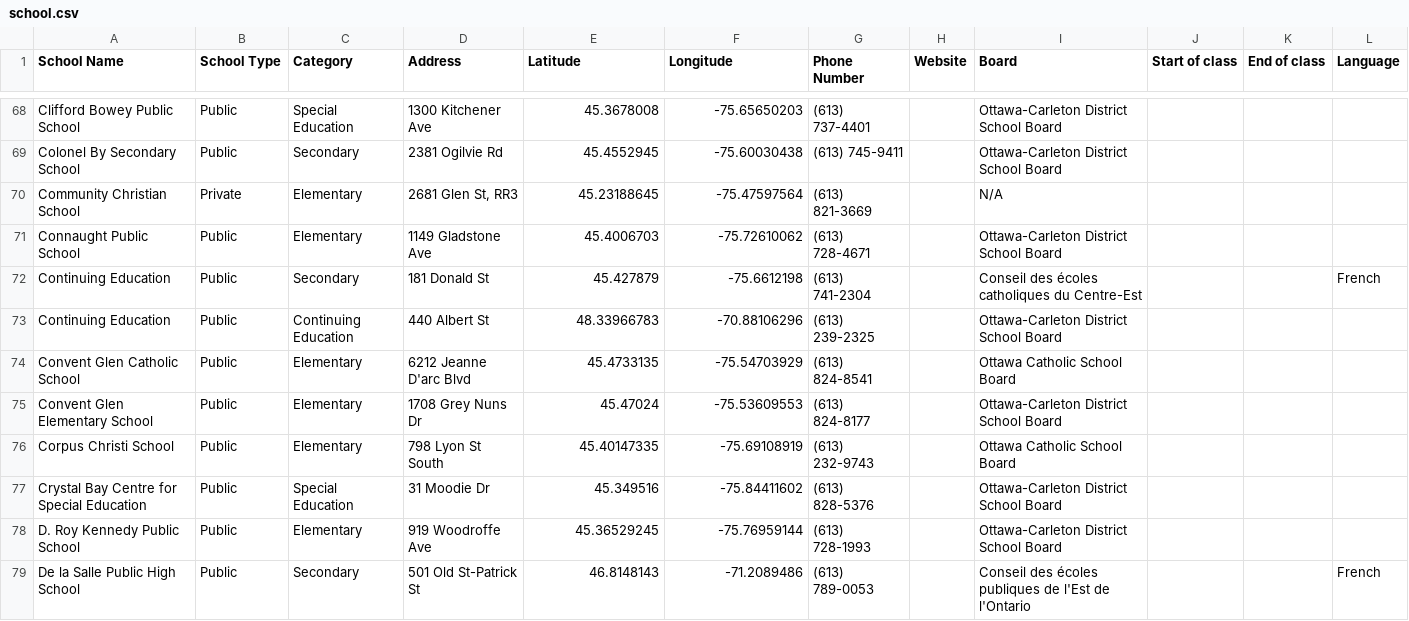
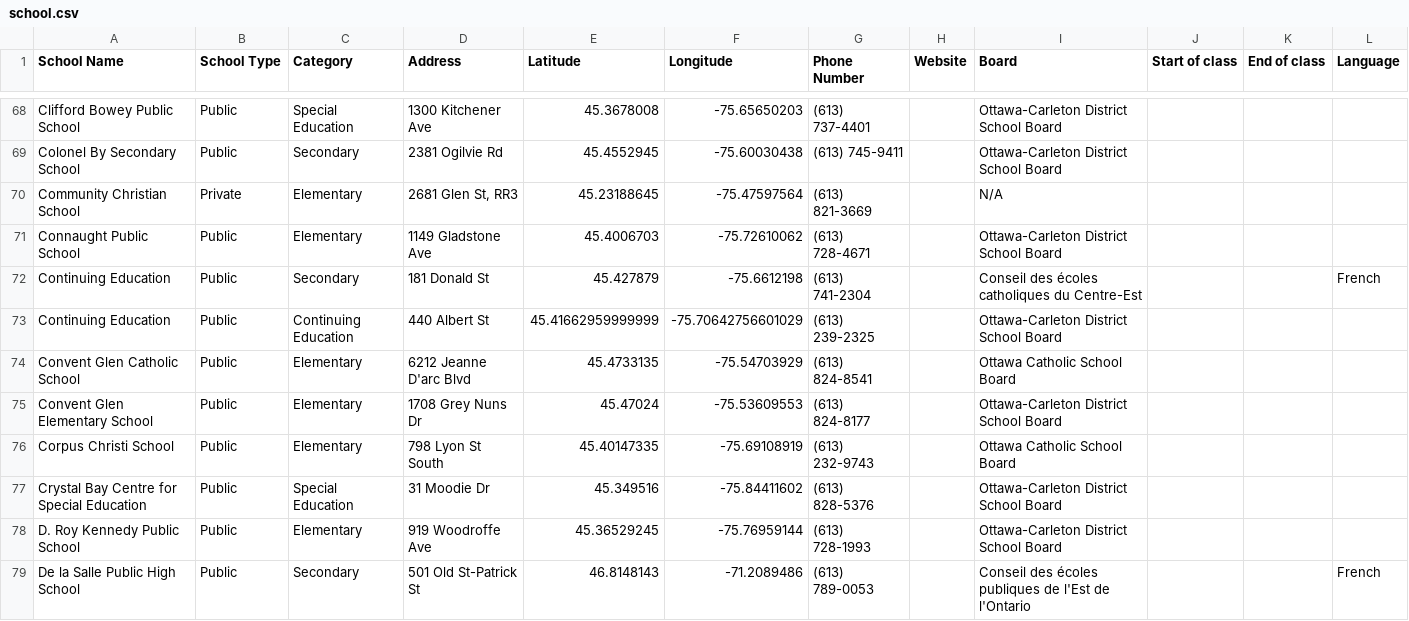
Before and after one commit to claudielarouche/claudielarouche, a CSV file: ottawa/school.csv, drawn as a sheet; only a part is shown, gaps mark what is left out.

Commit message:
Update school.csv

```diff
--- a/ottawa/school.csv
+++ b/ottawa/school.csv
@@ -72,3 +72,3 @@ Connaught Public School,Public,Elementary,1149 Gladstone Ave,45.4006703,-75.7261
 Continuing Education,Public,Secondary,181 Donald St,45.427879,-75.6612198,(613) 741-2304,,Conseil des écoles catholiques du Centre-Est,,,French
-Continuing Education,Public,Continuing Education,440 Albert St,48.33966783,-70.88106296,(613) 239-2325,,Ottawa-Carleton District School Board,,,
+Continuing Education,Public,Continuing Education,440 Albert St,45.41662959999999,-75.70642756601029,(613) 239-2325,,Ottawa-Carleton District School Board,,,
 Convent Glen Catholic School,Public,Elementary,6212 Jeanne D'arc Blvd,45.4733135,-75.54703929,(613) 824-8541,,Ottawa Catholic School Board,,,
```
